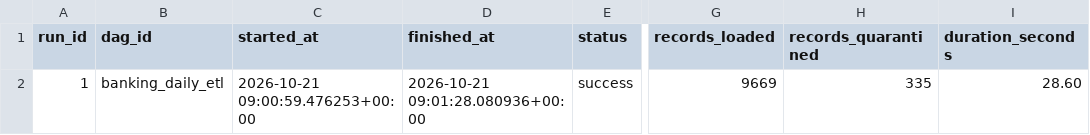
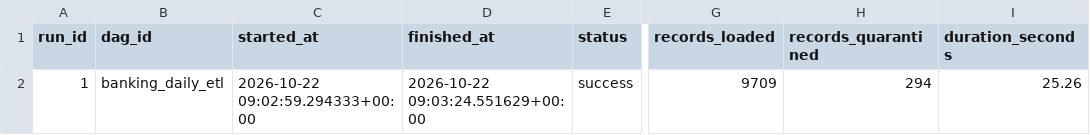
Before and after one commit to AG-geodata-analyst/banking-data-reliability-platform, a CSV file: dashboard/data/synthetic/pipeline_runs.csv, drawn as a sheet; only a part is shown, gaps mark what is left out; the diff names each change by its address in the sheet, - before the commit and + after, or states it on an @@ line.

```diff
--- a/dashboard/data/synthetic/pipeline_runs.csv
+++ b/dashboard/data/synthetic/pipeline_runs.csv
-C2 (started_at): 2026-10-21 09:00:59.476253+00:00
+C2 (started_at): 2026-10-22 09:02:59.294333+00:00
-D2 (finished_at): 2026-10-21 09:01:28.080936+00:00
+D2 (finished_at): 2026-10-22 09:03:24.551629+00:00
-G2 (records_loaded): 9669
+G2 (records_loaded): 9709
-H2 (records_quarantined): 335
+H2 (records_quarantined): 294
-I2 (duration_seconds): 28.60
+I2 (duration_seconds): 25.26
```
Also changed, not shown: dashboard/data/synthetic/daily_metrics.csv, dashboard/data/synthetic/fact_transactions.csv, 2 other files.
